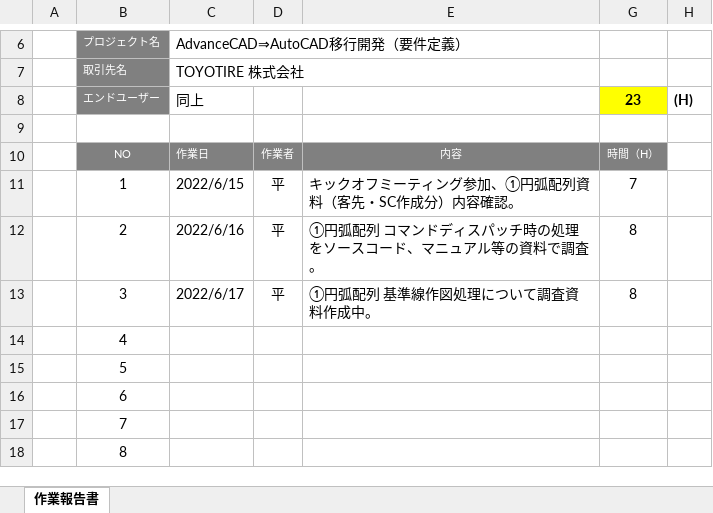
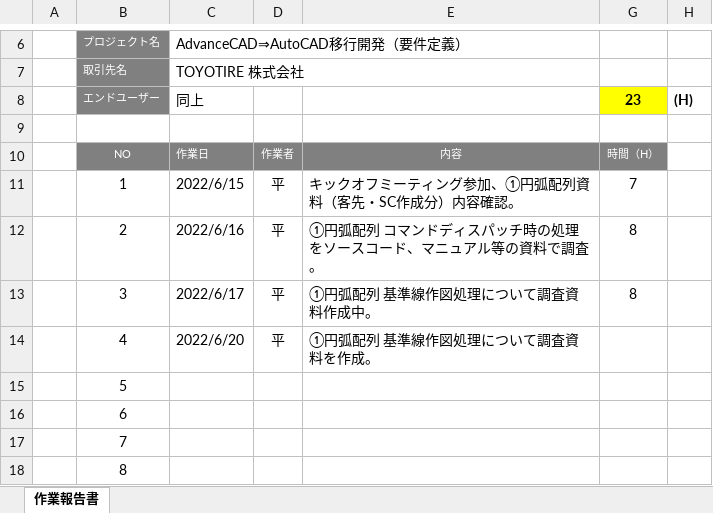
Before and after one commit to ichiro-uehara/TOYOTIRE_BRAND, an Excel workbook: 作業報告書/AdvanceCAD⇒AutoCAD移行開発（要件定義）_作業報告書_平.xlsx, sheet 作業報告書, drawn as a sheet; only a part is shown, gaps mark what is left out; values as stored, in another font and other column widths than the file's, no borders; charts and pictures and conditional formats not drawn; the diff names each change by its address in the sheet, - before the commit and + after, or states it on an @@ line.

Commit message:
[add] 「①円弧配列調査（平）.xlsx」新規追加。

```diff
--- a/作業報告書/AdvanceCAD⇒AutoCAD移行開発（要件定義）_作業報告書_平.xlsx (sheet 作業報告書)
+++ b/作業報告書/AdvanceCAD⇒AutoCAD移行開発（要件定義）_作業報告書_平.xlsx (sheet 作業報告書)
-C14 (AdvanceCAD⇒AutoCAD移行開発（要件定義）): (empty)
+C14 (AdvanceCAD⇒AutoCAD移行開発（要件定義）): 2022/6/20
-D14: (empty)
+D14: 平
-E14: (empty)
+E14: ①円弧配列 基準線作図処理について調査資料を作成。
```
Also changed, not shown: 2 other files.
